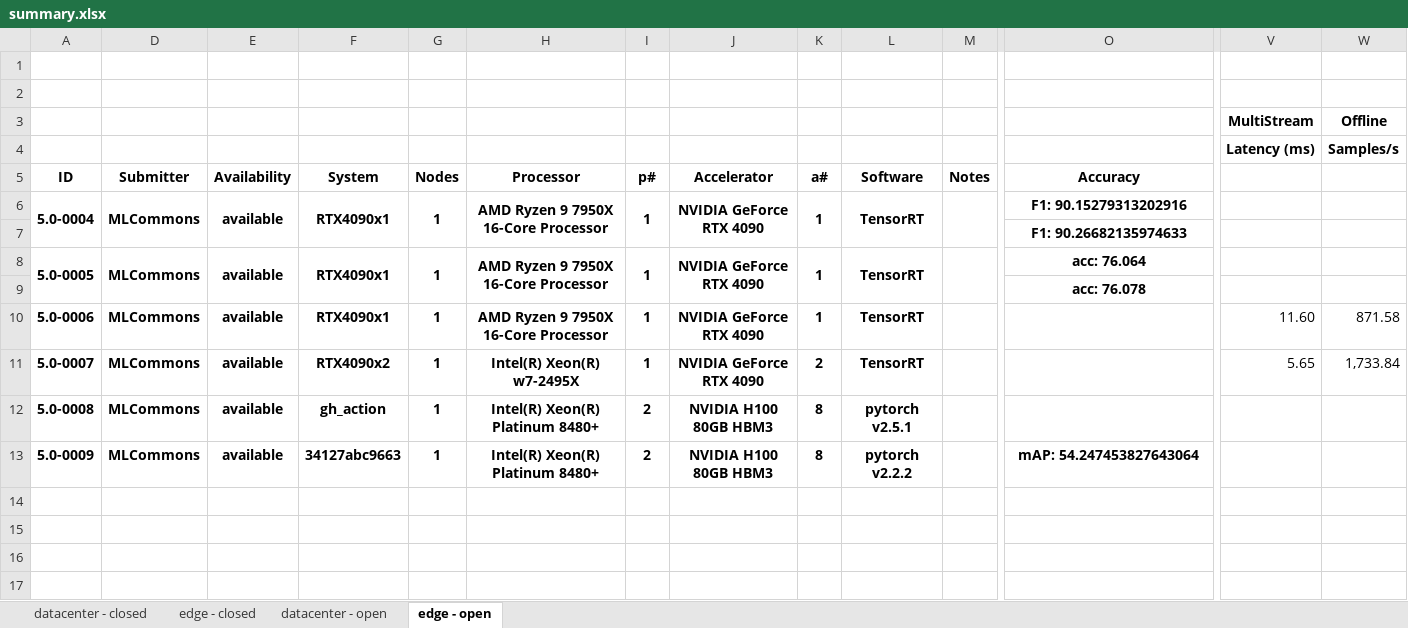
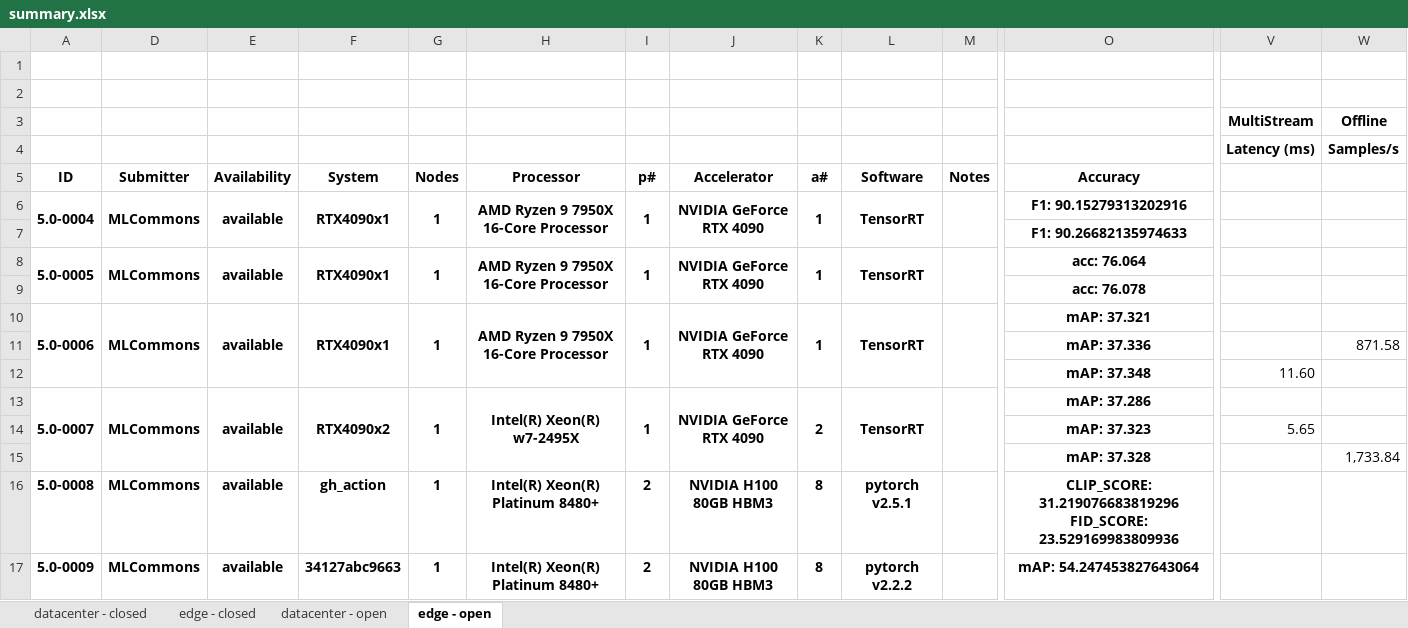
Before and after one commit to mlcommons/mlperf_inference_unofficial_submissions_v5.0, an Excel workbook: summary.xlsx, sheet edge - open, drawn as a sheet; only a part is shown, gaps mark what is left out; values as stored, in another font and other column widths than the file's, no borders; conditional formats not drawn; addresses are those after the commit; rows hold the shown columns only; the diff covers the shown part only; the diff names each change by its address in the sheet, - before the commit and + after, or states it on an @@ line.

Commit message:
Updated results summary [skip ci]

```diff
--- a/summary.xlsx (sheet edge - open)
+++ b/summary.xlsx (sheet edge - open)
+A10:A12 merged
+D10:D12 merged
+E10:E12 merged
+F10:F12 merged
+G10:G12 merged
+H10:H12 merged
+I10:I12 merged
+J10:J12 merged
+K10:K12 merged
+L10:L12 merged
+M10:M12 merged
-O10: (empty)
+O10: mAP: 37.321
-V10: 11.60
+V10: (empty)
-W10: 871.58
+W10: (empty)
+row 11:  |  |  |  |  |  |  |  |  |  |  | mAP: 37.336 |  | 871.58
+row 12:  |  |  |  |  |  |  |  |  |  |  | mAP: 37.348 | 11.60
+A13:A15 merged
+D13:D15 merged
+E13:E15 merged
+F13:F15 merged
+G13:G15 merged
+H13:H15 merged
+I13:I15 merged
+J13:J15 merged
+K13:K15 merged
+L13:L15 merged
+M13:M15 merged
-O13: (empty)
+O13: mAP: 37.286
-V13: 5.65
+V13: (empty)
-W13: 1,733.84
+W13: (empty)
+row 14:  |  |  |  |  |  |  |  |  |  |  | mAP: 37.323 | 5.65
+row 15:  |  |  |  |  |  |  |  |  |  |  | mAP: 37.328 |  | 1,733.84
-O16: (empty)
+O16: CLIP_SCORE: 31.219076683819296 FID_SCORE: 23.529169983809936
```
Also changed, not shown: merged cells elsewhere in this sheet, sheet datacenter - open, sheet edge - closed, sheet datacenter - closed, 4 other files.
